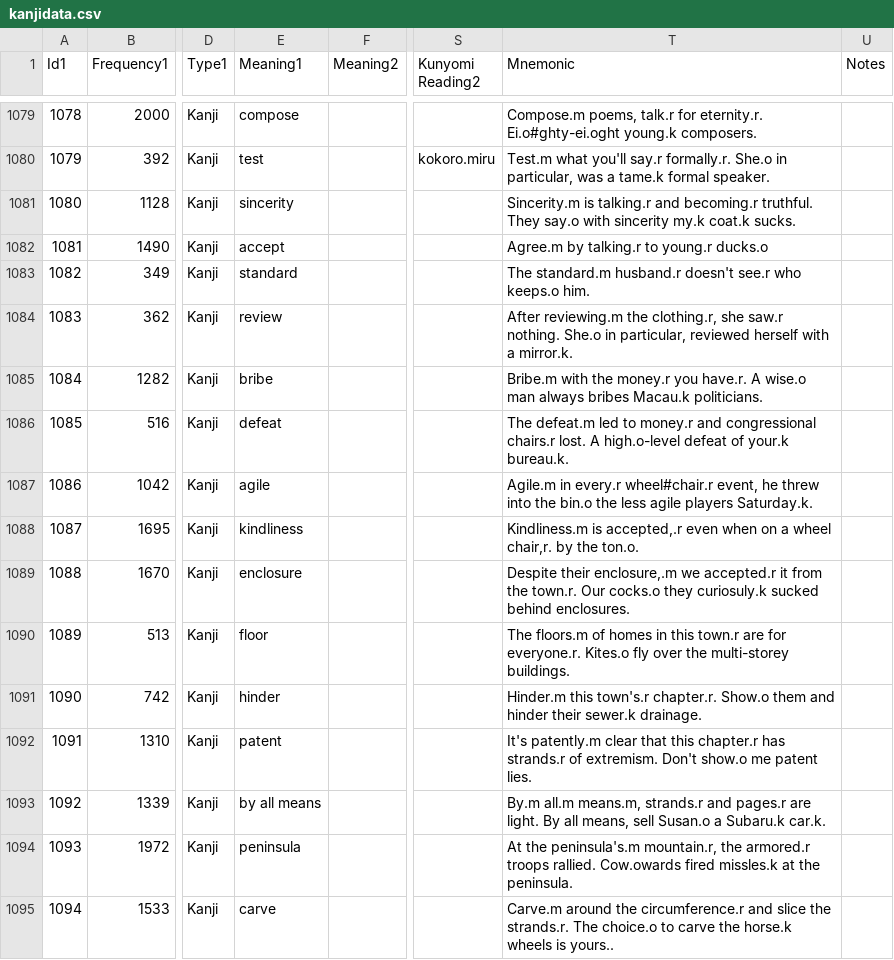
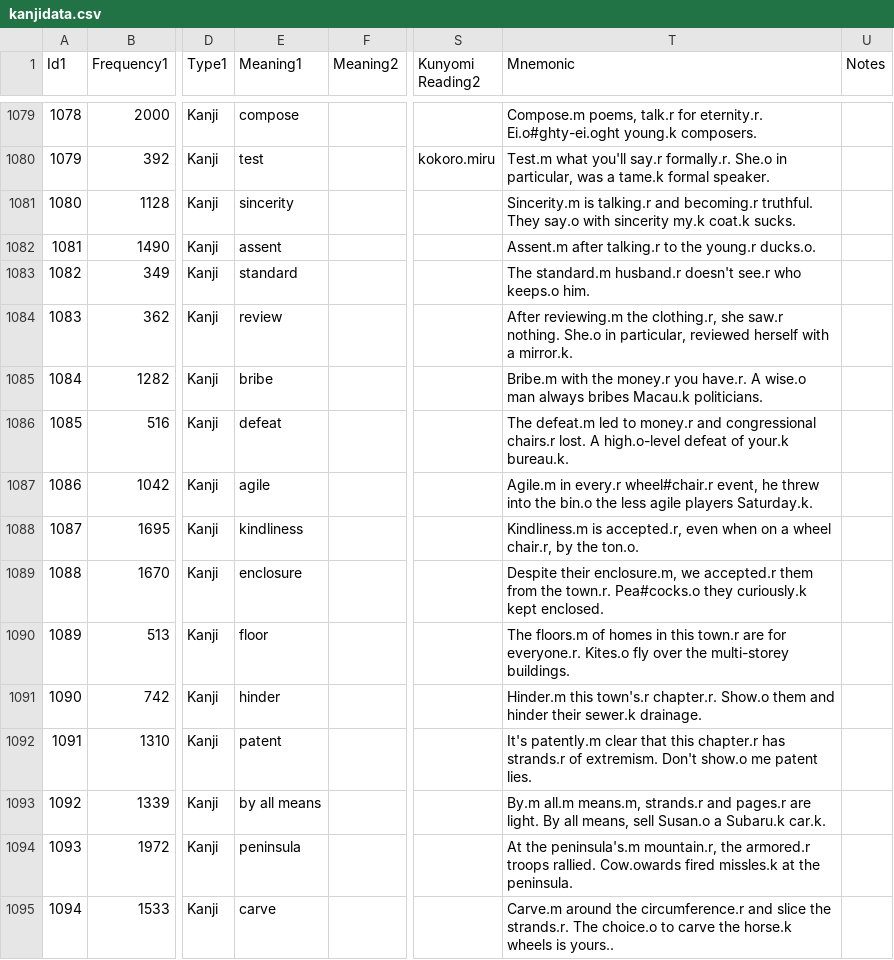
Before and after one commit to acrainier1/microblog, a CSV file: db_tools/kanjidata.csv, drawn as a sheet; only a part is shown, gaps mark what is left out; the diff names each change by its address in the sheet, - before the commit and + after, or states it on an @@ line.

```diff
--- a/db_tools/kanjidata.csv
+++ b/db_tools/kanjidata.csv
-E1082 (Meaning1): accept
+E1082 (Meaning1): assent
-T1082 (Mnemonic): Agree.m by talking.r to young.r ducks.o
+T1082 (Mnemonic): Assent.m after talking.r to the young.r ducks.o.
-T1088 (Mnemonic): Kindliness.m is accepted,.r even when on a wheel chair,r. by the…
+T1088 (Mnemonic): Kindliness.m is accepted.r, even when on a wheel chair.r, by the…
-T1089 (Mnemonic): Despite their enclosure,.m we accepted.r it from the town.r. Our cocks.o they curiosuly.k sucked behind enclosures.
+T1089 (Mnemonic): Despite their enclosure.m, we accepted.r them from the town.r. Pea#cocks.o they curiously.k kept enclosed.
```
